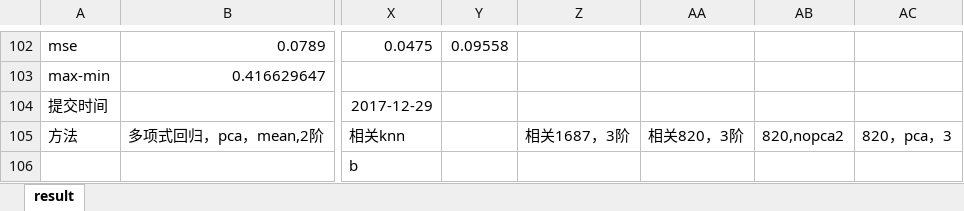
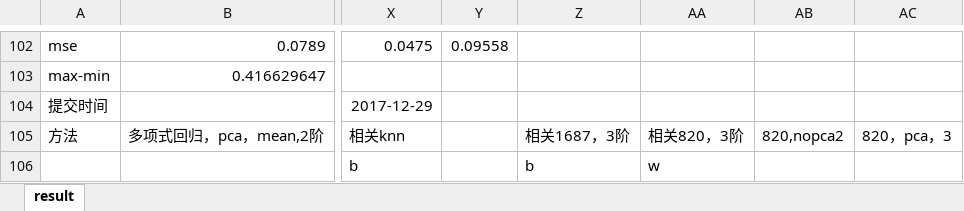
Before and after one commit to fengges/teacher, an Excel workbook: teacher/ali/data/ans/result.xlsx, sheet result, drawn as a sheet; only a part is shown, gaps mark what is left out; values as stored, in another font and other column widths than the file's, no borders; the diff names each change by its address in the sheet, - before the commit and + after, or states it on an @@ line.

```diff
--- a/teacher/ali/data/ans/result.xlsx (sheet result)
+++ b/teacher/ali/data/ans/result.xlsx (sheet result)
-Z106: (empty)
+Z106: b
-AA106: (empty)
+AA106: w
```
Also changed, not shown: 3 other files.
